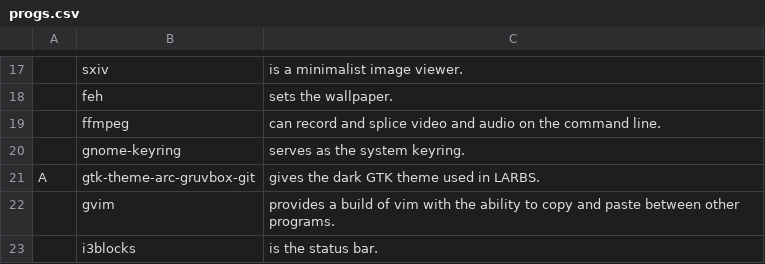
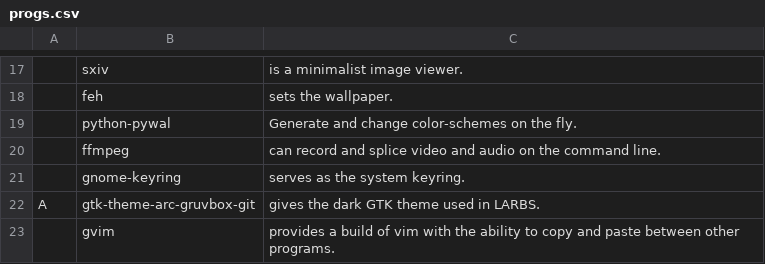
Before and after one commit to mrkatebzadeh/Siarch, a CSV file: progs.csv, drawn as a sheet; only a part is shown, gaps mark what is left out; the shorter side is filled out with more unchanged rows.

Commit message:
Added pywal

```diff
--- a/progs.csv
+++ b/progs.csv
@@ -18,2 +18,3 @@
 ,feh,"sets the wallpaper."
+,python-pywal,"Generate and change color-schemes on the fly."
 ,ffmpeg,"can record and splice video and audio on the command line."
```
